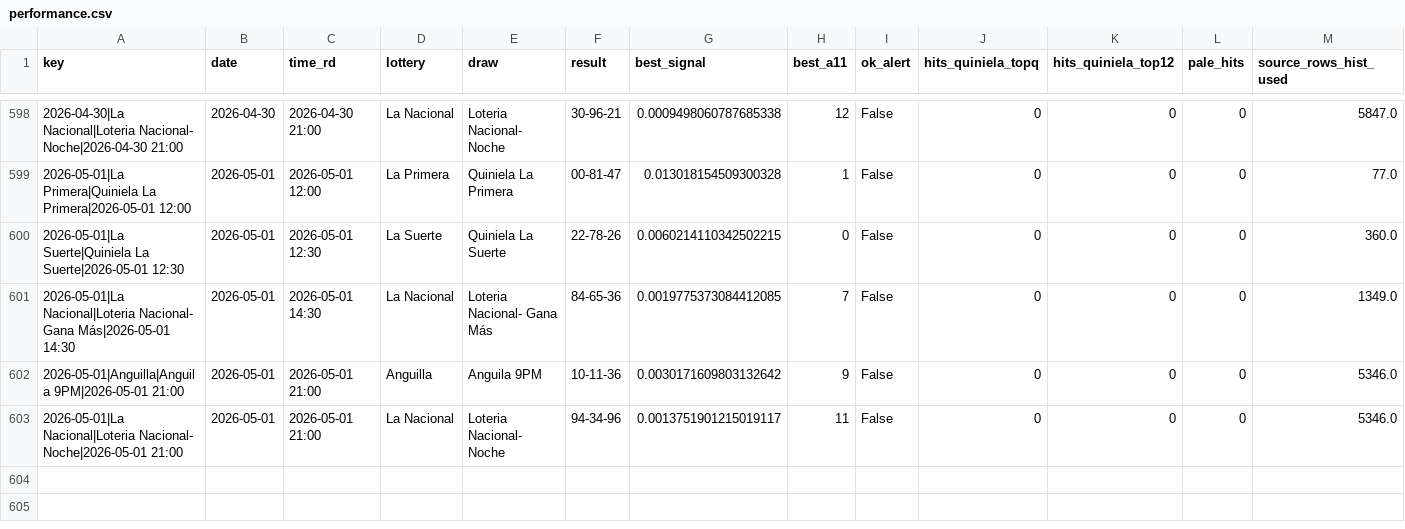
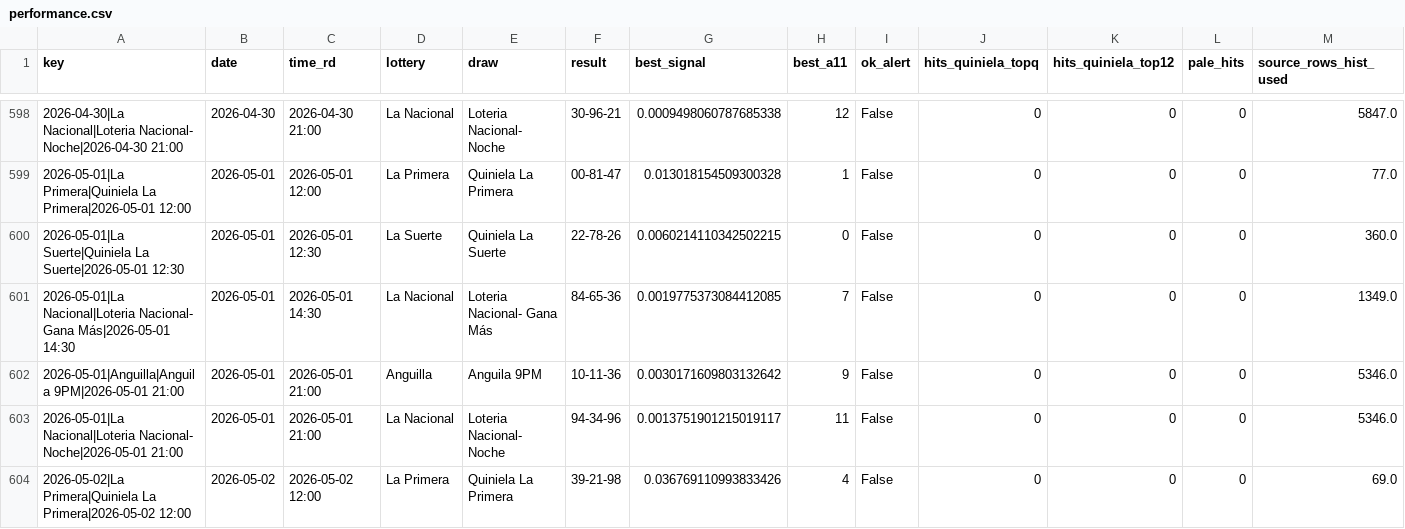
Before and after one commit to carbosota1/COMPARE, a CSV file: outputs/performance.csv, drawn as a sheet; only a part is shown, gaps mark what is left out.

```diff
--- a/outputs/performance.csv
+++ b/outputs/performance.csv
@@ -603 +603,2 @@ key,date,time_rd,lottery,draw,result,best_signal,best_a11,ok_alert,hits_quiniela
 2026-05-01|La Nacional|Loteria Nacional- Noche|2026-05-01 21:00,2026-05-01,2026-05-01 21:00,La Nacional,Loteria Nacional- Noche,94-34-96,0.0013751901215019117,11,False,0,0,0,5346.0
+2026-05-02|La Primera|Quiniela La Primera|2026-05-02 12:00,2026-05-02,2026-05-02 12:00,La Primera,Quiniela La Primera,39-21-98,0.036769110993833426,4,False,0,0,0,69.0
```
Also changed, not shown: data/picks_log.csv, 3 other files.
